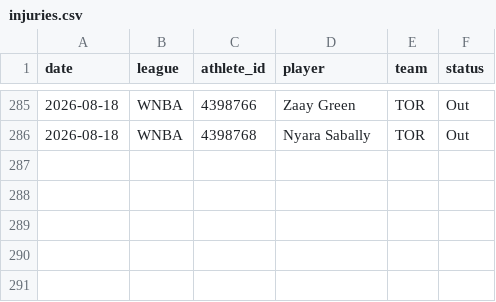
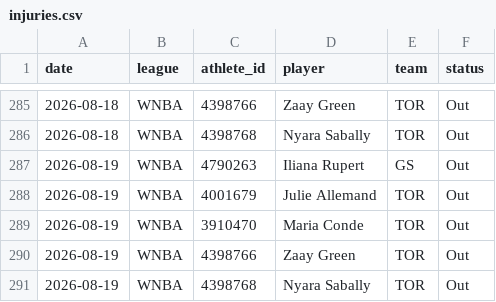
Before and after one commit to azcal/mbm-props, a CSV file: logs/injuries.csv, drawn as a sheet; only a part is shown, gaps mark what is left out; the diff names each change by its address in the sheet, - before the commit and + after, or states it on an @@ line.

```diff
--- a/logs/injuries.csv
+++ b/logs/injuries.csv
+row 287: 2026-08-19 | WNBA | 4790263 | Iliana Rupert | GS | Out
+row 288: 2026-08-19 | WNBA | 4001679 | Julie Allemand | TOR | Out
+row 289: 2026-08-19 | WNBA | 3910470 | Maria Conde | TOR | Out
+row 290: 2026-08-19 | WNBA | 4398766 | Zaay Green | TOR | Out
+row 291: 2026-08-19 | WNBA | 4398768 | Nyara Sabally | TOR | Out
```
Also changed, not shown: logs/predictions.csv, 2 other files.
